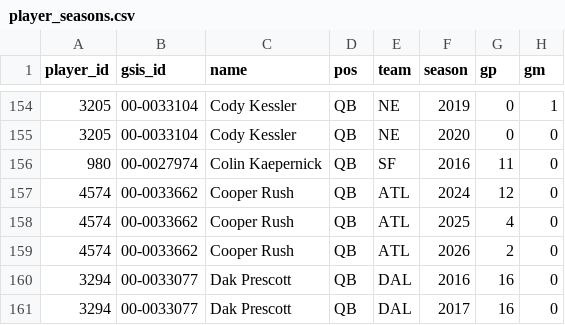
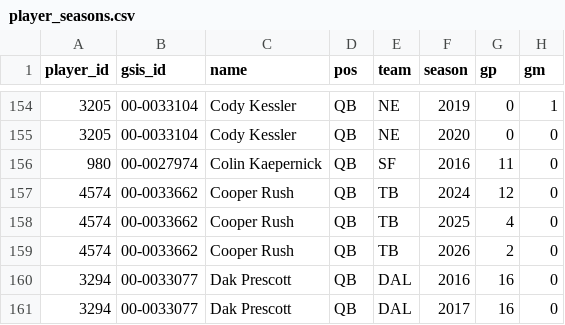
Before and after one commit to Covfefe-a11y/injury-ledger, a CSV file: data/player_seasons.csv, drawn as a sheet; only a part is shown, gaps mark what is left out; the diff names each change by its address in the sheet, - before the commit and + after, or states it on an @@ line.

Commit message:
data: refresh 2026-11-17_16:04

```diff
--- a/data/player_seasons.csv
+++ b/data/player_seasons.csv
-E157:E159 (team): ATL
+E157:E159 (team): TB
```
Also changed, not shown: 3 other files.
